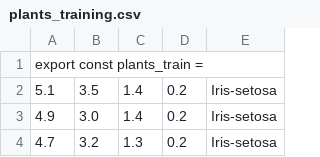
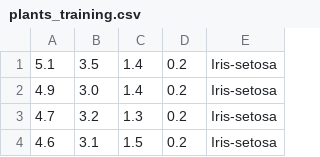
Before and after one commit to UPCRAP18/knn-api, a CSV file: server/models/plants_training.csv, drawn as a sheet; only a part is shown; the shorter side is filled out with more unchanged rows; the diff names each change by its address in the sheet, - before the commit and + after, or states it on an @@ line.

Commit message:
Sincro

```diff
--- a/server/models/plants_training.csv
+++ b/server/models/plants_training.csv
-row 1: export const plants_train =
```
